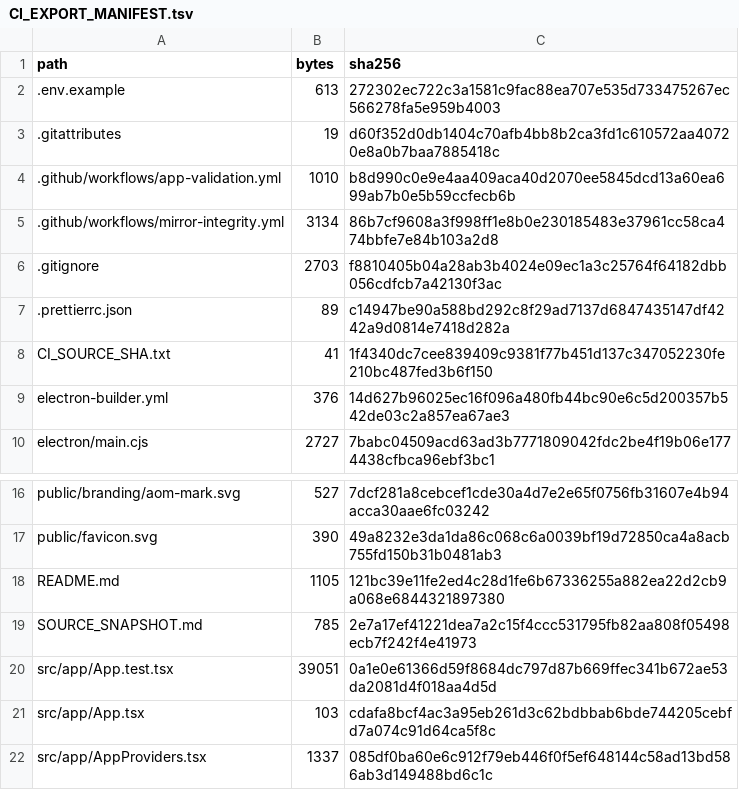
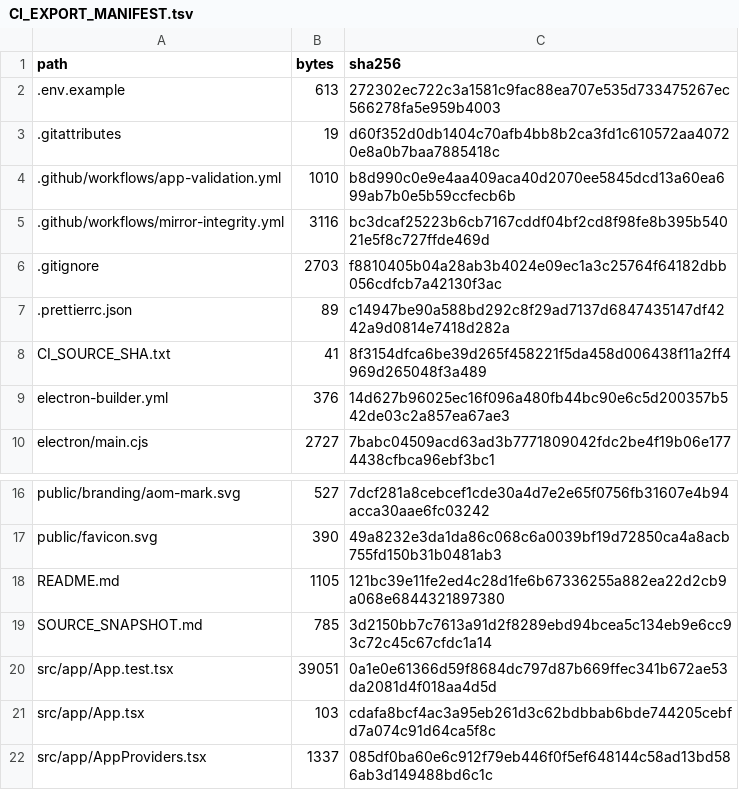
Before and after one commit to SAFFR0NM0NEY/assessment-operations-manager-ci-public, a TSV file: CI_EXPORT_MANIFEST.tsv, drawn as a sheet; only a part is shown, gaps mark what is left out.

```diff
--- a/CI_EXPORT_MANIFEST.tsv
+++ b/CI_EXPORT_MANIFEST.tsv
@@ -4,6 +4,6 @@ path	bytes	sha256
 .github/workflows/app-validation.yml	1010	b8d990c0e9e4aa409aca40d2070ee5845dcd13a60ea699ab7b0e5b59ccfecb6b
-.github/workflows/mirror-integrity.yml	3134	86b7cf9608a3f998ff1e8b0e230185483e37961cc58ca474bbfe7e84b103a2d8
+.github/workflows/mirror-integrity.yml	3116	bc3dcaf25223b6cb7167cddf04bf2cd8f98fe8b395b54021e5f8c727ffde469d
 .gitignore	2703	f8810405b04a28ab3b4024e09ec1a3c25764f64182dbb056cdfcb7a42130f3ac
 .prettierrc.json	89	c14947be90a588bd292c8f29ad7137d6847435147df4242a9d0814e7418d282a
-CI_SOURCE_SHA.txt	41	1f4340dc7cee839409c9381f77b451d137c347052230fe210bc487fed3b6f150
+CI_SOURCE_SHA.txt	41	8f3154dfca6be39d265f458221f5da458d006438f11a2ff4969d265048f3a489
 electron-builder.yml	376	14d627b96025ec16f096a480fb44bc90e6c5d200357b542de03c2a857ea67ae3
@@ -18,3 +18,3 @@ public/favicon.svg	390	49a8232e3da1da86c068c6a0039bf19d72850ca4a8acb755fd150b31b
 README.md	1105	121bc39e11fe2ed4c28d1fe6b67336255a882ea22d2cb9a068e6844321897380
-SOURCE_SNAPSHOT.md	785	2e7a17ef41221dea7a2c15f4ccc531795fb82aa808f05498ecb7f242f4e41973
+SOURCE_SNAPSHOT.md	785	3d2150bb7c7613a91d2f8289ebd94bcea5c134eb9e6cc93c72c45c67cfdc1a14
 src/app/App.test.tsx	39051	0a1e0e61366d59f8684dc797d87b669ffec341b672ae53da2081d4f018aa4d5d
```
Also changed, not shown: 4 other files.
